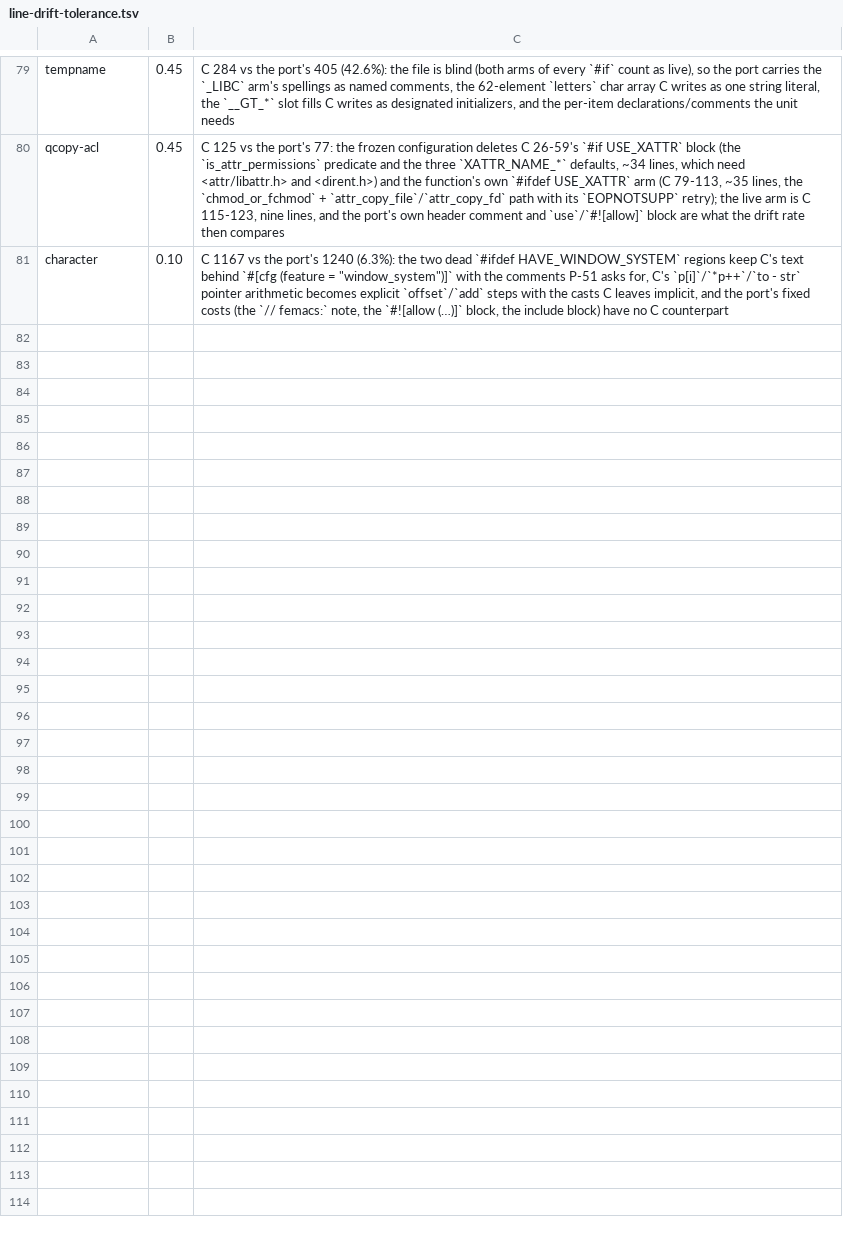
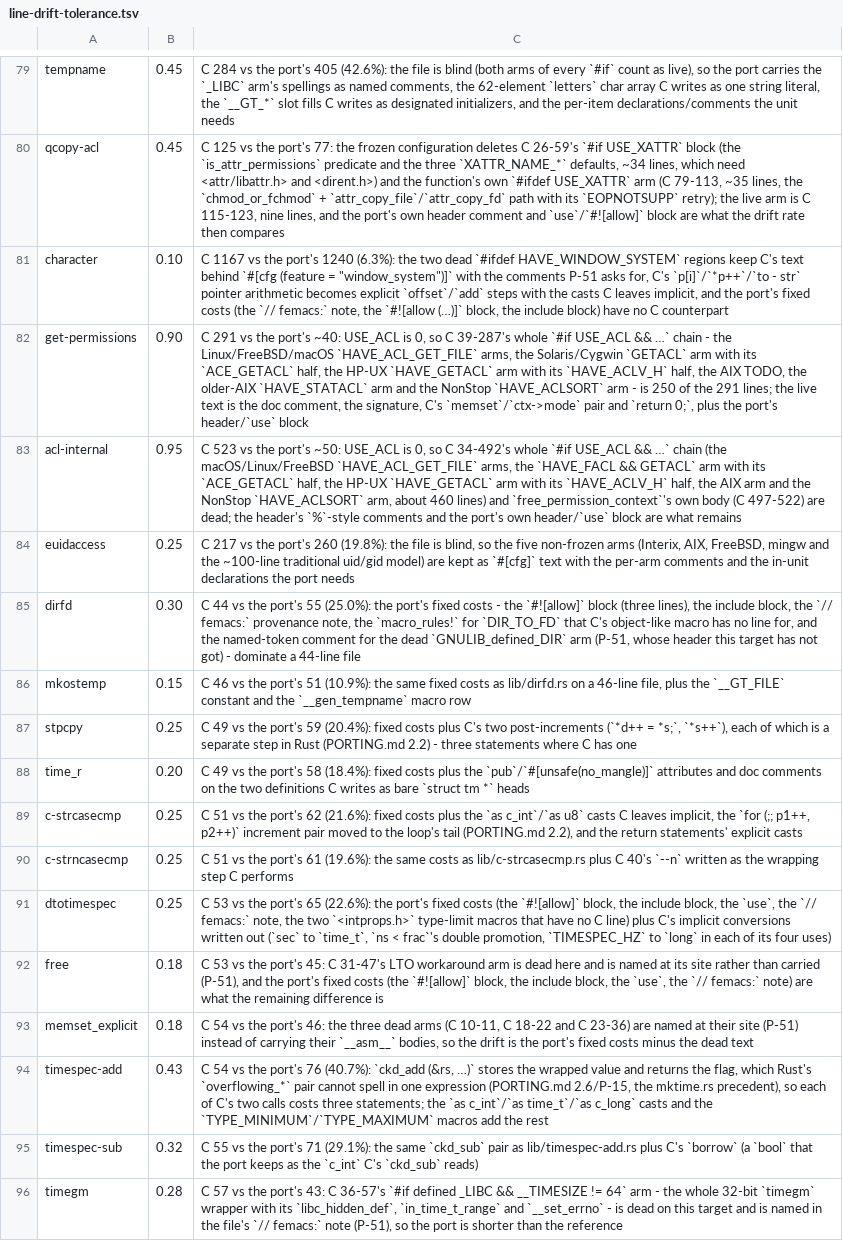
Before and after one commit to liuchong/femacs, a TSV file: docs/ports/line-drift-tolerance.tsv, drawn as a sheet; only a part is shown, gaps mark what is left out; the diff names each change by its address in the sheet, - before the commit and + after, or states it on an @@ line.

Commit message:
port(lib): the ACL cluster's live branch (acl-errno-valid, acl-internal, get-permissions)
`USE_ACL` is 0 in the frozen configuration, so all three files are the
"no ACL support" arm.  `get-permissions.c` keeps C 33-37's comment, the
signature, the `memset`/`ctx->mode` pair and C 289's `return 0` —
C 39-287's whole arm chain is dead and the evaluator decides it
(check-cond-eval: 10 conditions, 0 disagreements), so the port lists the
arms' entry points in a note instead of carrying their text
(line-drift row 0.90).  `acl-internal.c` keeps C 20's qualifier and
C 494-523's `free_permission_context`, whose own body is empty here; its
dead body stays as P-51 `#[cfg (feature = "use_acl")]` text so the gate
does not read an empty body as a stub (line-drift row 0.95).
`acl-errno-valid.c` is the small predicate table it is.

Evidence: `build-tu` emits all three objects; `extract-abi.py --check`
OK for all three; `nm` shows `_free_permission_context`, `_get_permissions`
and the acl-errno-valid entry points.

```diff
--- a/docs/ports/line-drift-tolerance.tsv
+++ b/docs/ports/line-drift-tolerance.tsv
+row 82: get-permissions | 0.90 | C 291 vs the port's ~40: USE_ACL is 0, so C 39-287's whole `#if USE_ACL && …` chain - the Linux/FreeBSD/macOS `HAVE_ACL_GET_FILE` arms, the Solaris/Cygwin `GETACL` arm with its `ACE_GETACL` half, the HP-UX `HAVE_GETACL` arm with its `HAVE_ACLV_H` half, the AIX TODO, the older-AIX `HAVE_STATACL` arm and the NonStop `HAVE_ACLSORT` arm - is 250 of the 291 lines; the live text is the doc comment, the signature, C's `memset`/`ctx->mode` pair and `return 0;`, plus the port's header/`use` block
+row 83: acl-internal | 0.95 | C 523 vs the port's ~50: USE_ACL is 0, so C 34-492's whole `#if USE_ACL && …` chain (the macOS/Linux/FreeBSD `HAVE_ACL_GET_FILE` arms, the `HAVE_FACL && GETACL` arm with its `ACE_GETACL` half, the HP-UX `HAVE_GETACL` arm with its `HAVE_ACLV_H` half, the AIX arm and the NonStop `HAVE_ACLSORT` arm, about 460 lines) and `free_permission_context`'s own body (C 497-522) are dead; the header's `%`-style comments and the port's own header/`use` block are what remains
+row 84: euidaccess | 0.25 | C 217 vs the port's 260 (19.8%): the file is blind, so the five non-frozen arms (Interix, AIX, FreeBSD, mingw and the ~100-line traditional uid/gid model) are kept as `#[cfg]` text with the per-arm comments and the in-unit declarations the port needs
+row 85: dirfd | 0.30 | C 44 vs the port's 55 (25.0%): the port's fixed costs - the `#![allow]` block (three lines), the include block, the `// femacs:` provenance note, the `macro_rules!` for `DIR_TO_FD` that C's object-like macro has no line for, and the named-token comment for the dead `GNULIB_defined_DIR` arm (P-51, whose header this target has not got) - dominate a 44-line file
+row 86: mkostemp | 0.15 | C 46 vs the port's 51 (10.9%): the same fixed costs as lib/dirfd.rs on a 46-line file, plus the `__GT_FILE` constant and the `__gen_tempname` macro row
+row 87: stpcpy | 0.25 | C 49 vs the port's 59 (20.4%): fixed costs plus C's two post-increments (`*d++ = *s;`, `*s++`), each of which is a separate step in Rust (PORTING.md 2.2) - three statements where C has one
+row 88: time_r | 0.20 | C 49 vs the port's 58 (18.4%): fixed costs plus the `pub`/`#[unsafe(no_mangle)]` attributes and doc comments on the two definitions C writes as bare `struct tm *` heads
+row 89: c-strcasecmp | 0.25 | C 51 vs the port's 62 (21.6%): fixed costs plus the `as c_int`/`as u8` casts C leaves implicit, the `for (;; p1++, p2++)` increment pair moved to the loop's tail (PORTING.md 2.2), and the return statements' explicit casts
+row 90: c-strncasecmp | 0.25 | C 51 vs the port's 61 (19.6%): the same costs as lib/c-strcasecmp.rs plus C 40's `--n` written as the wrapping step C performs
+row 91: dtotimespec | 0.25 | C 53 vs the port's 65 (22.6%): the port's fixed costs (the `#![allow]` block, the include block, the `use`, the `// femacs:` note, the two `<intprops.h>` type-limit macros that have no C line) plus C's implicit conversions written out (`sec` to `time_t`, `ns < frac`'s double promotion, `TIMESPEC_HZ` to `long` in each of its four uses)
+row 92: free | 0.18 | C 53 vs the port's 45: C 31-47's LTO workaround arm is dead here and is named at its site rather than carried (P-51), and the port's fixed costs (the `#![allow]` block, the include block, the `use`, the `// femacs:` note) are what the remaining difference is
+row 93: memset_explicit | 0.18 | C 54 vs the port's 46: the three dead arms (C 10-11, C 18-22 and C 23-36) are named at their site (P-51) instead of carrying their `__asm__` bodies, so the drift is the port's fixed costs minus the dead text
+row 94: timespec-add | 0.43 | C 54 vs the port's 76 (40.7%): `ckd_add (&rs, …)` stores the wrapped value and returns the flag, which Rust's `overflowing_*` pair cannot spell in one expression (PORTING.md 2.6/P-15, the mktime.rs precedent), so each of C's two calls costs three statements; the `as c_int`/`as time_t`/`as c_long` casts and the `TYPE_MINIMUM`/`TYPE_MAXIMUM` macros add the rest
+row 95: timespec-sub | 0.32 | C 55 vs the port's 71 (29.1%): the same `ckd_sub` pair as lib/timespec-add.rs plus C's `borrow` (a `bool` that the port keeps as the `c_int` C's `ckd_sub` reads)
+row 96: timegm | 0.28 | C 57 vs the port's 43: C 36-57's `#if defined _LIBC && __TIMESIZE != 64` arm - the whole 32-bit `timegm` wrapper with its `libc_hidden_def`, `in_time_t_range` and `__set_errno` - is dead on this target and is named in the file's `// femacs:` note (P-51), so the port is shorter than the reference
```
Also changed, not shown: docs/ports/macro-body-notes.tsv, 6 other files.
